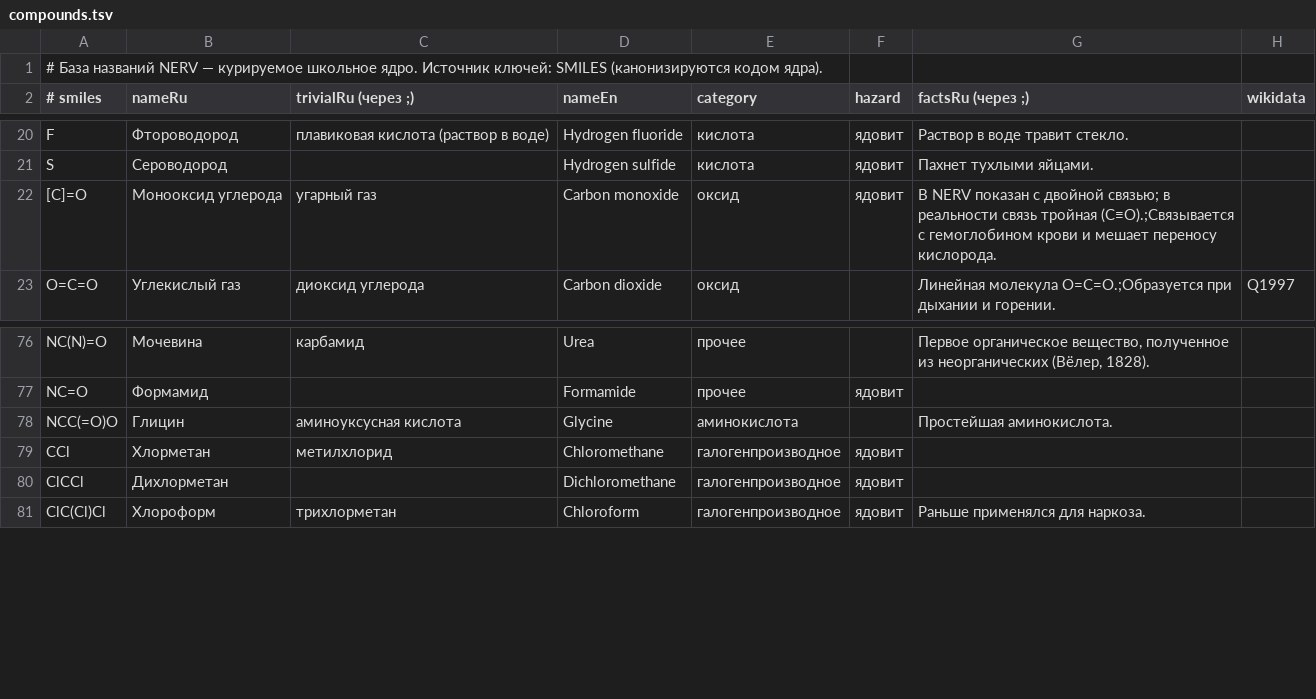
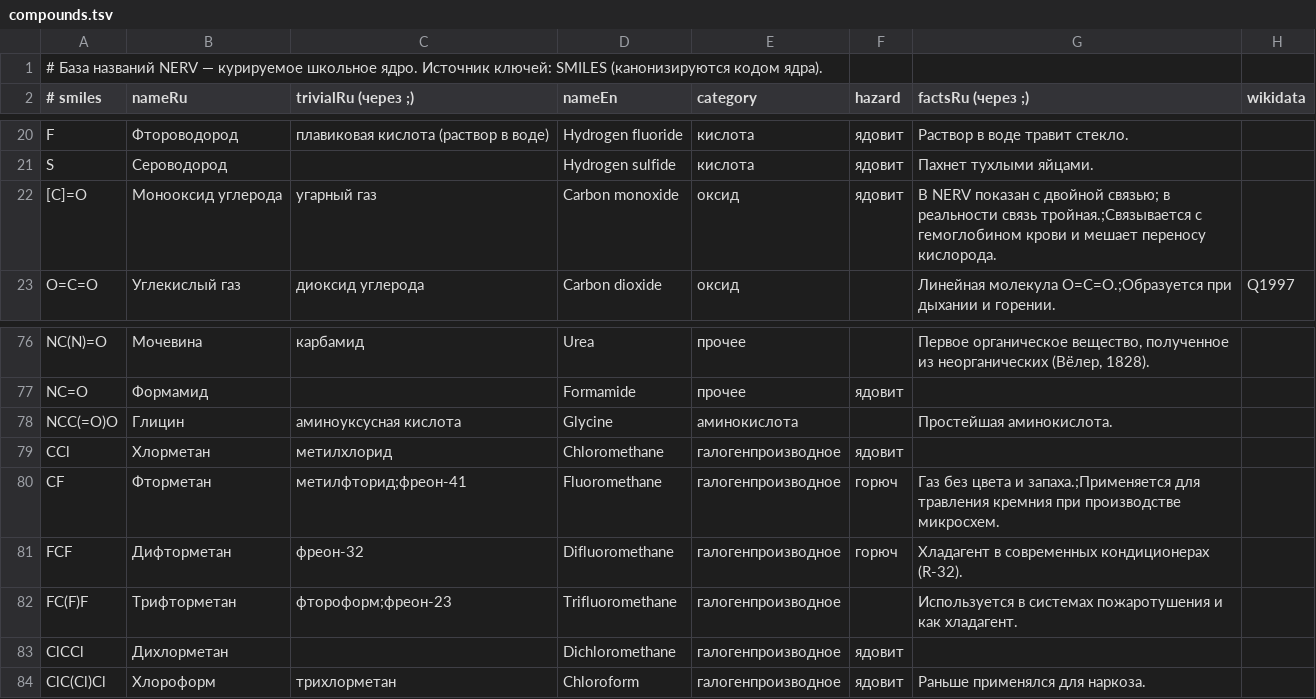
Before and after one commit to Kitakaze23/NERV, a TSV file: core/data/compounds.tsv, drawn as a sheet; only a part is shown, gaps mark what is left out.

```diff
--- a/core/data/compounds.tsv
+++ b/core/data/compounds.tsv
@@ -21,3 +21,3 @@ F	Фтороводород	плавиковая кислота (раствор
 S	Сероводород		Hydrogen sulfide	кислота	ядовит	Пахнет тухлыми яйцами.	
-[C]=O	Монооксид углерода	угарный газ	Carbon monoxide	оксид	ядовит	В NERV показан с двойной связью; в реальности связь тройная (C≡O).;Связывается с гемоглобином крови и мешает переносу кислорода.	
+[C]=O	Монооксид углерода	угарный газ	Carbon monoxide	оксид	ядовит	В NERV показан с двойной связью; в реальности связь тройная.;Связывается с гемоглобином крови и мешает переносу кислорода.	
 O=C=O	Углекислый газ	диоксид углерода	Carbon dioxide	оксид		Линейная молекула O=C=O.;Образуется при дыхании и горении.	Q1997
@@ -79,2 +79,5 @@ NCC(=O)O	Глицин	аминоуксусная кислота	Glycine	амин
 CCl	Хлорметан	метилхлорид	Chloromethane	галогенпроизводное	ядовит		
+CF	Фторметан	метилфторид;фреон-41	Fluoromethane	галогенпроизводное	горюч	Газ без цвета и запаха.;Применяется для травления кремния при производстве микросхем.	
+FCF	Дифторметан	фреон-32	Difluoromethane	галогенпроизводное	горюч	Хладагент в современных кондиционерах (R-32).	
+FC(F)F	Трифторметан	фтороформ;фреон-23	Trifluoromethane	галогенпроизводное		Используется в системах пожаротушения и как хладагент.	
 ClCCl	Дихлорметан		Dichloromethane	галогенпроизводное	ядовит		
```
Also changed, not shown: 3 other files.
